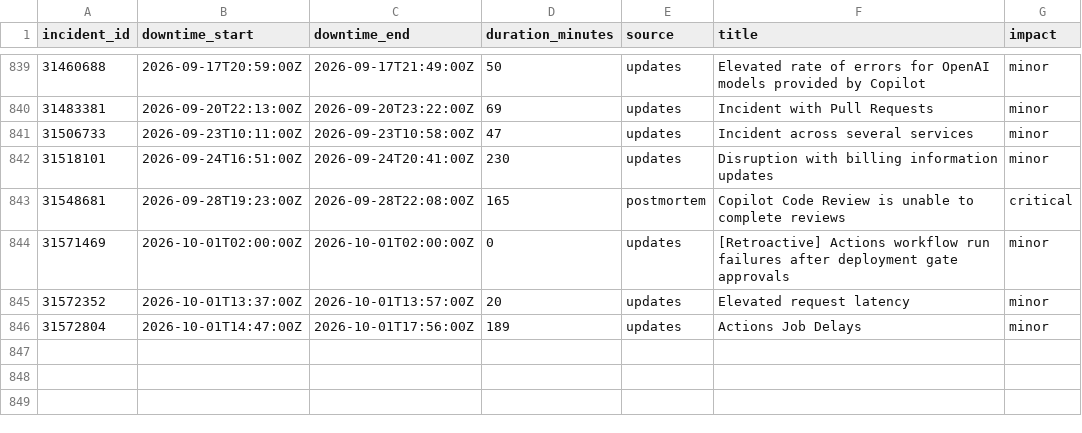
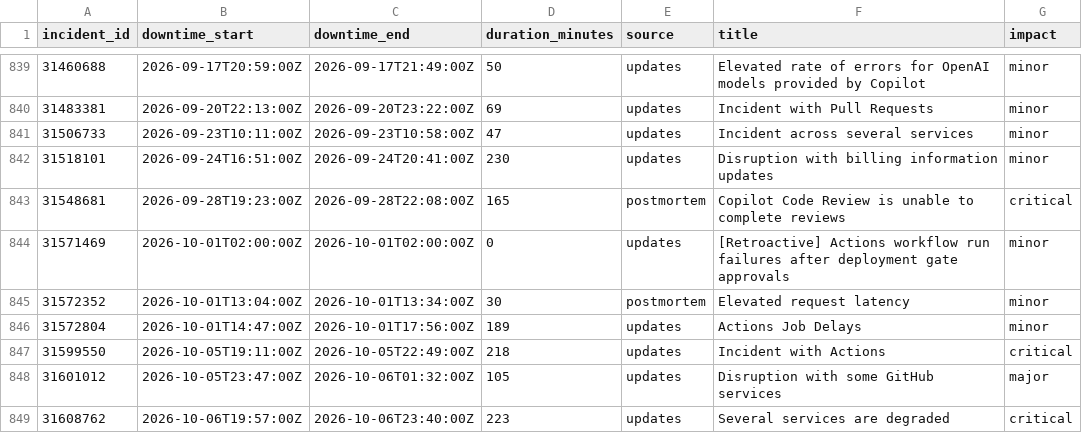
Before and after one commit to paradise-runner/feels-like-github-status, a CSV file: parsed/downtime_windows.csv, drawn as a sheet; only a part is shown, gaps mark what is left out.

```diff
--- a/parsed/downtime_windows.csv
+++ b/parsed/downtime_windows.csv
@@ -844,3 +844,6 @@ incident_id,downtime_start,downtime_end,duration_minutes,source,title,impact
 31571469,2026-10-01T02:00:00Z,2026-10-01T02:00:00Z,0,updates,[Retroactive] Actions workflow run failures after deployment gate approvals,minor
-31572352,2026-10-01T13:37:00Z,2026-10-01T13:57:00Z,20,updates,Elevated request latency,minor
+31572352,2026-10-01T13:04:00Z,2026-10-01T13:34:00Z,30,postmortem,Elevated request latency,minor
 31572804,2026-10-01T14:47:00Z,2026-10-01T17:56:00Z,189,updates,Actions Job Delays,minor
+31599550,2026-10-05T19:11:00Z,2026-10-05T22:49:00Z,218,updates,Incident with Actions,critical
+31601012,2026-10-05T23:47:00Z,2026-10-06T01:32:00Z,105,updates,Disruption with some GitHub services,major
+31608762,2026-10-06T19:57:00Z,2026-10-06T23:40:00Z,223,updates,Several services are degraded,critical
```
Also changed, not shown: parsed/segments.csv, 2 other files.
